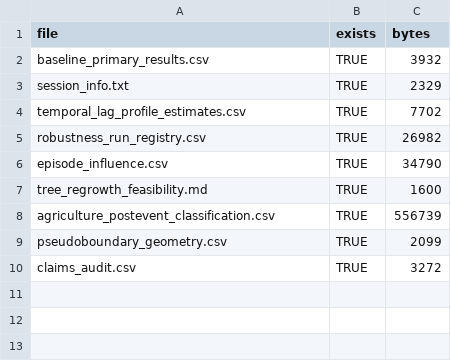
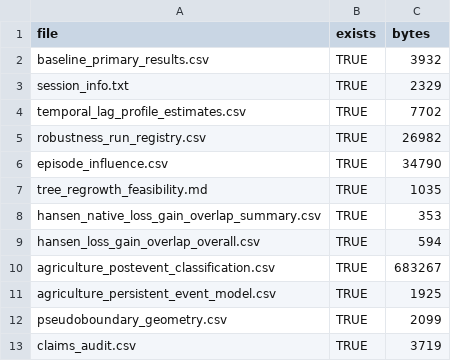
Before and after one commit to ManuelABWeber/upemba-boundary-disturbance, a CSV file: outputs/final_robustness/final_output_validation.csv, drawn as a sheet.

```diff
--- a/outputs/final_robustness/final_output_validation.csv
+++ b/outputs/final_robustness/final_output_validation.csv
@@ -6,5 +6,8 @@ robustness_run_registry.csv,TRUE,26982
 episode_influence.csv,TRUE,34790
-tree_regrowth_feasibility.md,TRUE,1600
-agriculture_postevent_classification.csv,TRUE,556739
+tree_regrowth_feasibility.md,TRUE,1035
+hansen_native_loss_gain_overlap_summary.csv,TRUE,353
+hansen_loss_gain_overlap_overall.csv,TRUE,594
+agriculture_postevent_classification.csv,TRUE,683267
+agriculture_persistent_event_model.csv,TRUE,1925
 pseudoboundary_geometry.csv,TRUE,2099
-claims_audit.csv,TRUE,3272
+claims_audit.csv,TRUE,3719
```
Also changed, not shown: outputs/final_robustness/agriculture_persistence_sensitivity.csv, outputs/final_robustness/agriculture_persistence_summary.csv, 24 other files.
